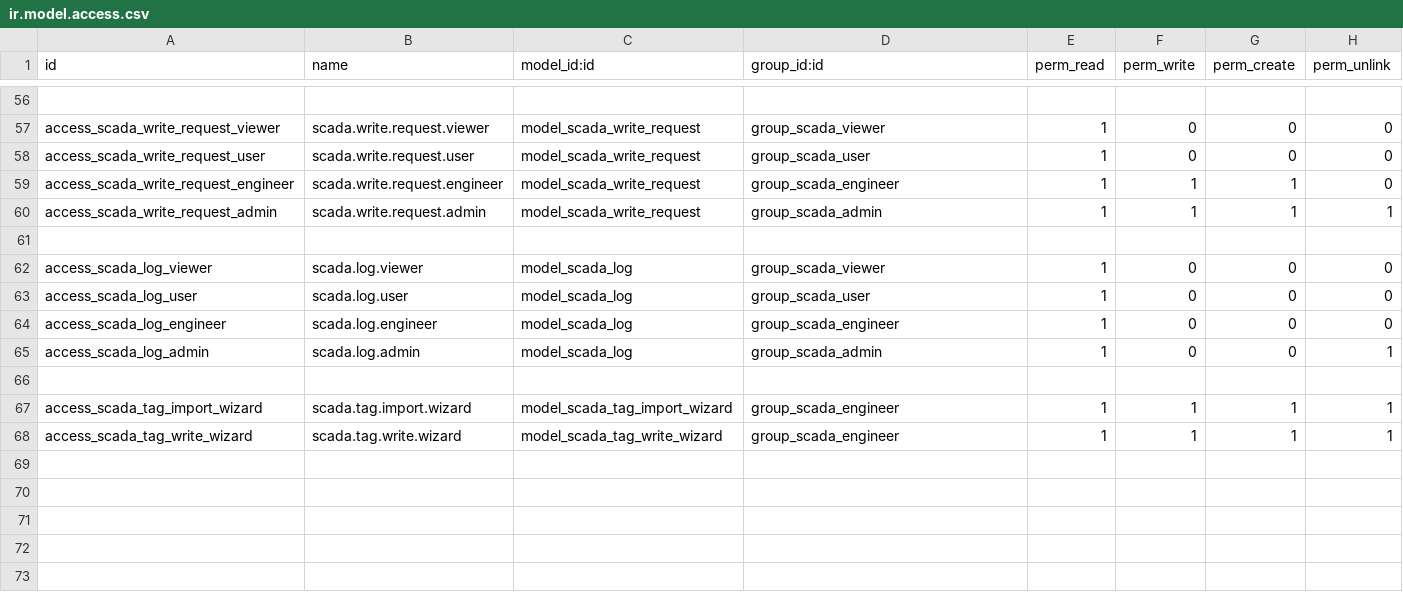
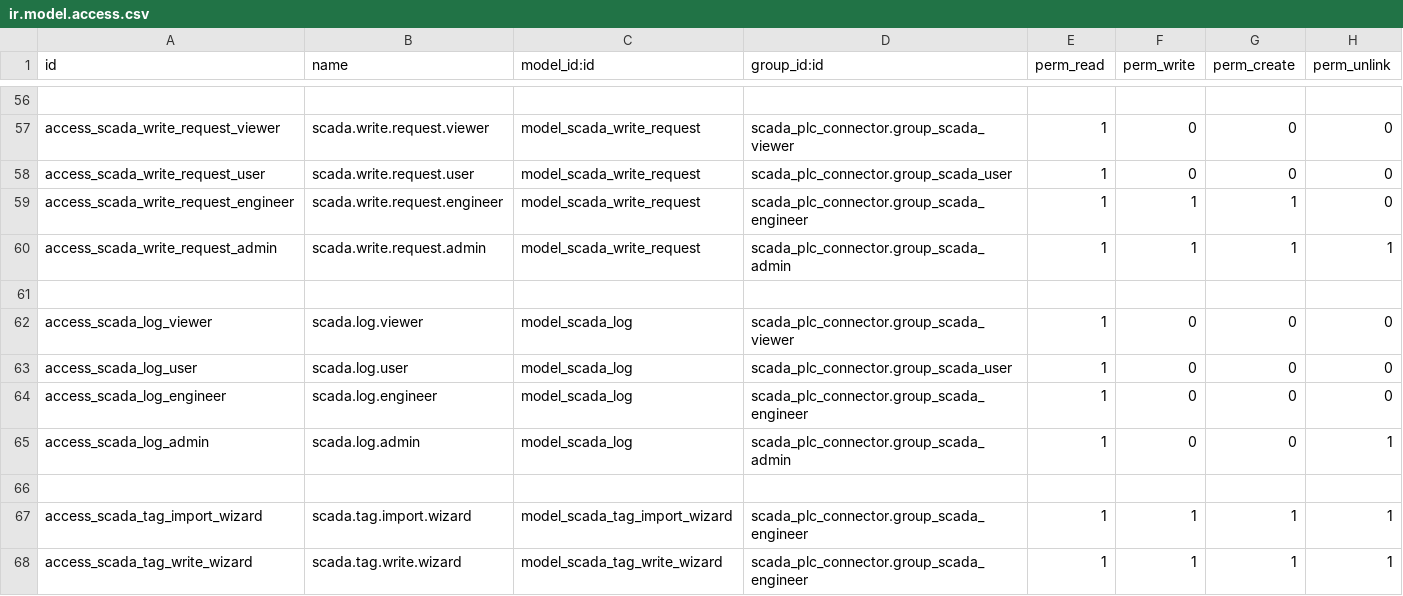
Before and after one commit to azazil-dev/odoo-scada-plc-connector, a CSV file: scada_plc_connector/security/ir.model.access.csv, drawn as a sheet; only a part is shown, gaps mark what is left out; the diff covers the shown part only; the diff names each change by its address in the sheet, - before the commit and + after, or states it on an @@ line.

Commit message:
feat: update to Odoo 19 (scada_plc_connector 19.0.1.0.0)

```diff
--- a/scada_plc_connector/security/ir.model.access.csv
+++ b/scada_plc_connector/security/ir.model.access.csv
-D57 (group_id:id): group_scada_viewer
+D57 (group_id:id): scada_plc_connector.group_scada_viewer
-D58 (group_id:id): group_scada_user
+D58 (group_id:id): scada_plc_connector.group_scada_user
-D59 (group_id:id): group_scada_engineer
+D59 (group_id:id): scada_plc_connector.group_scada_engineer
-D60 (group_id:id): group_scada_admin
+D60 (group_id:id): scada_plc_connector.group_scada_admin
-D62 (group_id:id): group_scada_viewer
+D62 (group_id:id): scada_plc_connector.group_scada_viewer
-D63 (group_id:id): group_scada_user
+D63 (group_id:id): scada_plc_connector.group_scada_user
-D64 (group_id:id): group_scada_engineer
+D64 (group_id:id): scada_plc_connector.group_scada_engineer
-D65 (group_id:id): group_scada_admin
+D65 (group_id:id): scada_plc_connector.group_scada_admin
-D67:D68 (group_id:id): group_scada_engineer
+D67:D68 (group_id:id): scada_plc_connector.group_scada_engineer
```
Also changed, not shown: 44 edited cells elsewhere in this file, 8 other files.
